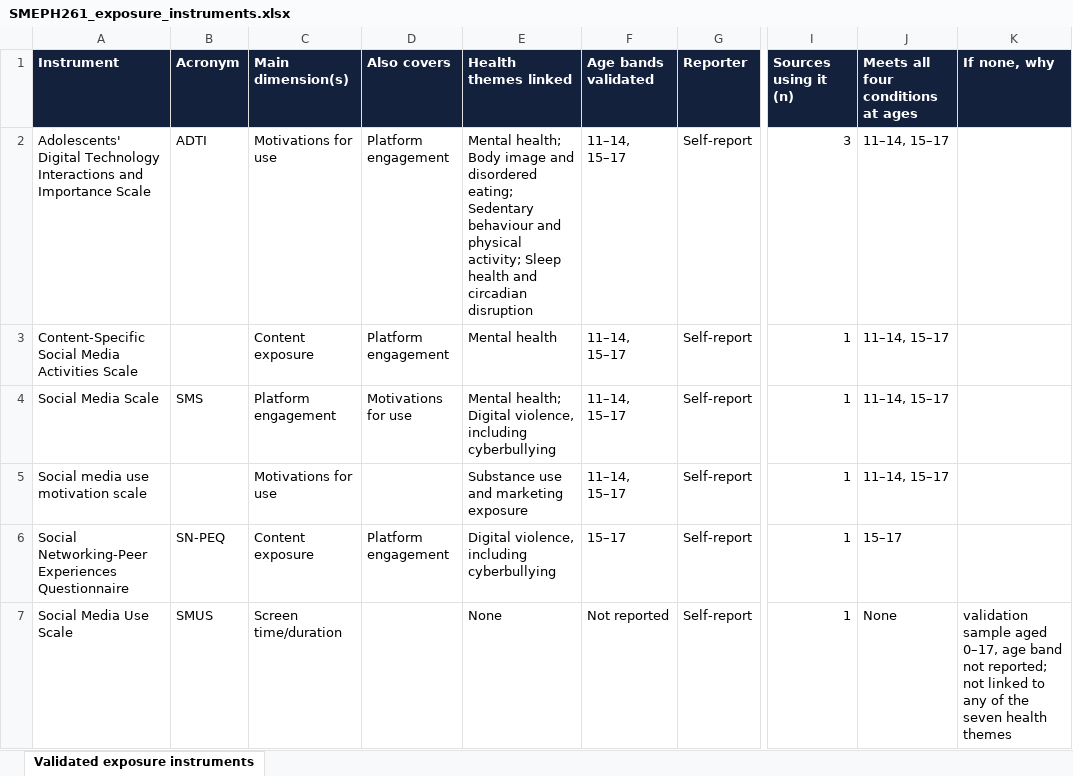
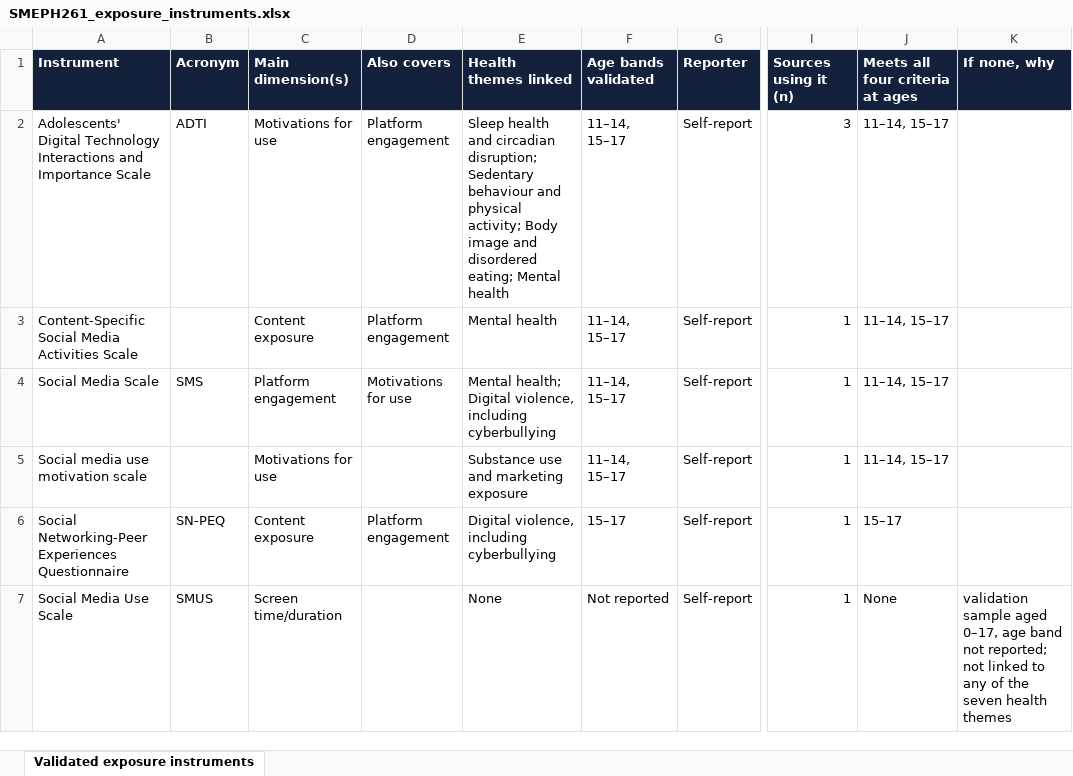
Before and after one commit to olaTechie/exposure-atlas, an Excel workbook: downloads/SMEPH261_exposure_instruments.xlsx, sheet Validated exposure instruments, drawn as a sheet; only a part is shown, gaps mark what is left out; values as stored, in another font and other column widths than the file's, no borders; the diff names each change by its address in the sheet, - before the commit and + after, or states it on an @@ line.

```diff
--- a/downloads/SMEPH261_exposure_instruments.xlsx (sheet Validated exposure instruments)
+++ b/downloads/SMEPH261_exposure_instruments.xlsx (sheet Validated exposure instruments)
-J1: Meets all four conditions at ages
+J1: Meets all four criteria at ages
-E2 (Health themes linked): Mental health; Body image and disordered eating; Sedentary behaviour and physical activity; Sleep health and circadian disruption
+E2 (Health themes linked): Sleep health and circadian disruption; Sedentary behaviour and physical activity; Body image and disordered eating; Mental health
```
Also changed, not shown: downloads/SMEPH261_instrument_inventory.xlsx, downloads/SMEPH261_sources.xlsx, 32 other files.
